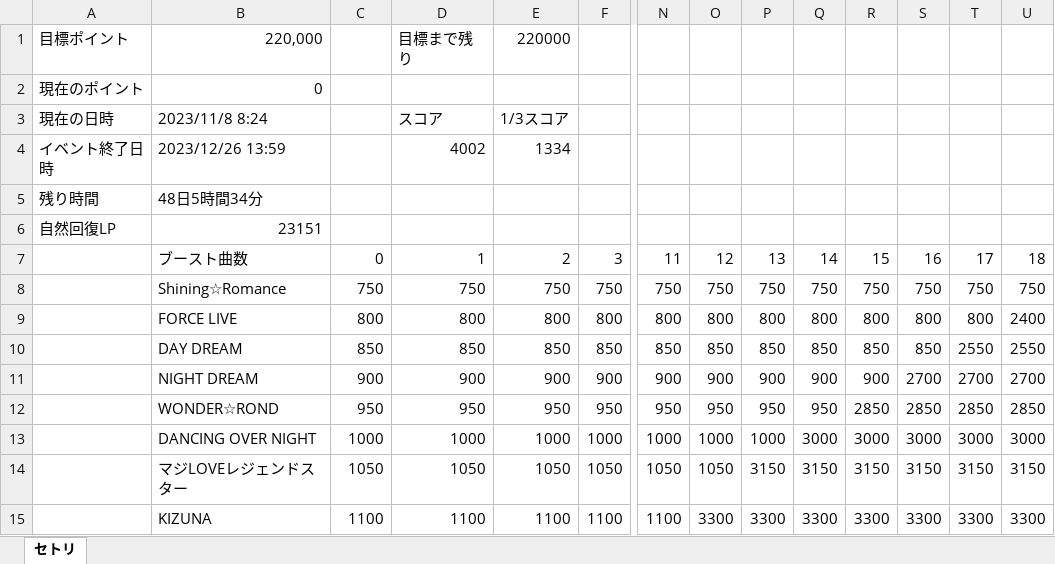
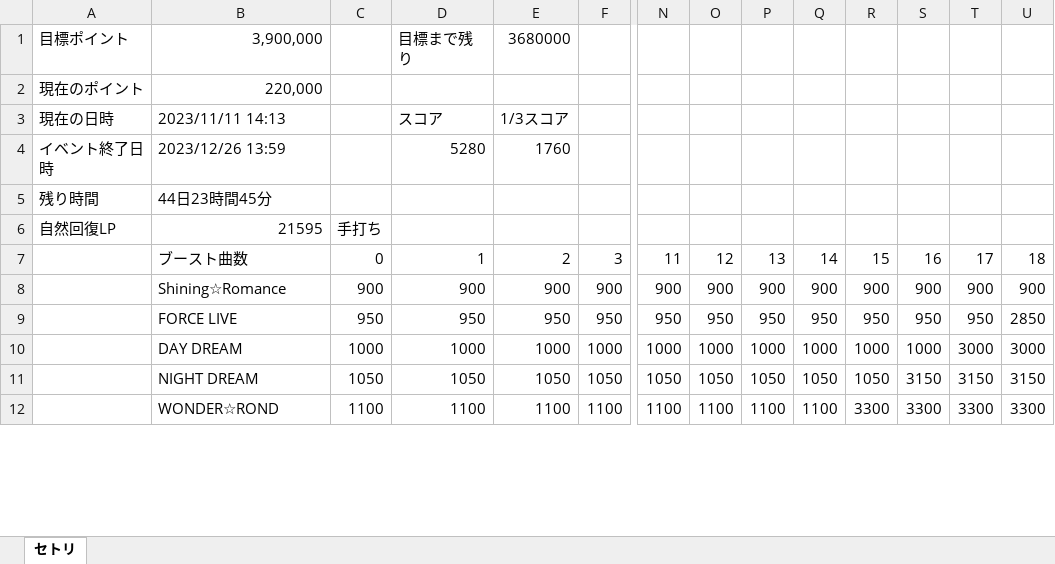
Before and after one commit to JunjiRu/utapri-shinglive-event-setlist, an Excel workbook: シャニライ_イベントポイント計算表.xlsx, sheet セトリ, drawn as a sheet; only a part is shown, gaps mark what is left out; values as stored, in another font and other column widths than the file's, no cell formats; removed rows and columns are numbered as before the commit, all else as after; rows hold the shown columns only; the diff covers the shown part only; the diff names each change by its address in the sheet, - before the commit and + after, or states it on an @@ line.

Commit message:
update e-ku-se-ru-2

```diff
--- a/シャニライ_イベントポイント計算表.xlsx (sheet セトリ)
+++ b/シャニライ_イベントポイント計算表.xlsx (sheet セトリ)
-B1: 220,000
+B1: 3,900,000
-E1: 220000
+E1: 3680000
-B2: 0
+B2: 220,000
-B3: 2023/11/8 8:24
+B3: 2023/11/11 14:13
-D4: 4002
+D4: 5280
-E4: 1334
+E4: 1760
-B5: 48日5時間34分
+B5: 44日23時間45分
-B6: 23151
+B6: 21595
-C6: (empty)
+C6: 手打ち
-row 8:  | Shining☆Romance | 750 | 750 | 750 | 750 | 750 | 750 | 750 | 750 | 750 | 750 | 750 | 750
-row 9:  | FORCE LIVE | 800 | 800 | 800 | 800 | 800 | 800 | 800 | 800 | 800 | 800 | 800 | 2400
-row 10:  | DAY DREAM | 850 | 850 | 850 | 850 | 850 | 850 | 850 | 850 | 850 | 850 | 2550 | 2550
-B8: NIGHT DREAM
+B8: Shining☆Romance
-S8: 2700
+S8: 900
-T8: 2700
+T8: 900
-U8: 2700
+U8: 900
-B9: WONDER☆ROND
+B9: FORCE LIVE
-R9: 2850
+R9: 950
-S9: 2850
+S9: 950
-T9: 2850
+T9: 950
-B10: DANCING OVER NIGHT
+B10: DAY DREAM
-Q10: 3000
+Q10: 1000
-R10: 3000
+R10: 1000
-S10: 3000
+S10: 1000
-B11: マジLOVEレジェンドスター
+B11: NIGHT DREAM
-P11: 3150
+P11: 1050
-Q11: 3150
+Q11: 1050
-R11: 3150
+R11: 1050
-B12: KIZUNA
+B12: WONDER☆ROND
-O12: 3300
+O12: 1100
-P12: 3300
+P12: 1100
-Q12: 3300
+Q12: 1100
```
Also changed, not shown: 11 added rows, 20 removed rows and 46 edited cells elsewhere in this sheet, cell formats, formulas that keep their value.
